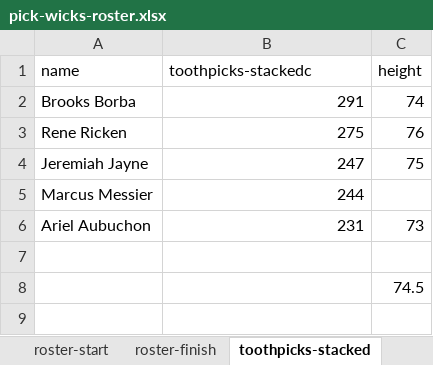
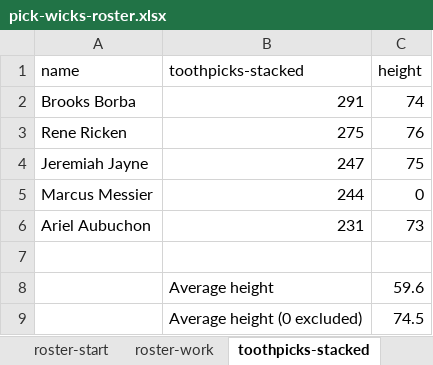
Before and after one commit to stringfestdata/hf-da-resources, an Excel workbook: pick-wicks-roster.xlsx, sheet toothpicks-stacked, drawn as a sheet; values as stored, in another font and other column widths than the file's, no borders; removed rows and columns are numbered as before the commit, all else as after; the diff names each change by its address in the sheet, - before the commit and + after, or states it on an @@ line.

Commit message:
update roster

```diff
--- a/pick-wicks-roster.xlsx (sheet toothpicks-stacked)
+++ b/pick-wicks-roster.xlsx (sheet toothpicks-stacked)
@@ sheet tab hidden: roster-finish @@
+sheet tab: roster-work
-B1: toothpicks-stackedc
+B1: toothpicks-stacked
-C5 (height): (empty)
+C5 (height): 0
-row 8:  |  | 74.5
+row 8:  | Average height | 59.6
+row 9:  | Average height (0 excluded) | 74.5
```
